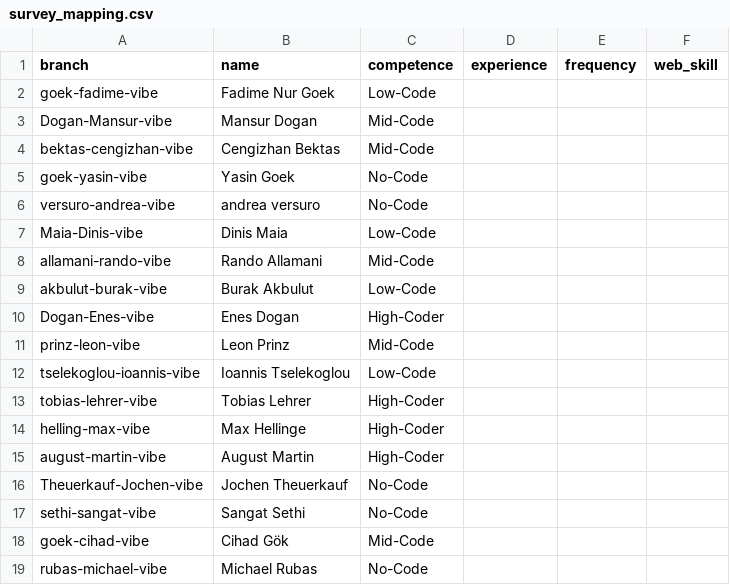
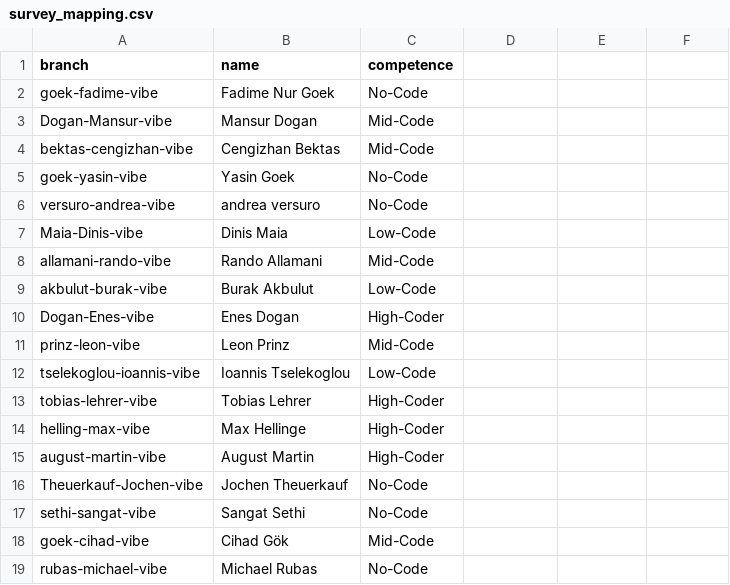
Before and after one commit to hadimeaket/buyin-todo-sandbox, a CSV file: evaluation/survey_mapping.csv, drawn as a sheet.

```diff
--- a/evaluation/survey_mapping.csv
+++ b/evaluation/survey_mapping.csv
@@ -1,3 +1,3 @@
-branch,name,competence,experience,frequency,web_skill
-goek-fadime-vibe,"Fadime Nur Goek",Low-Code
+branch,name,competence
+goek-fadime-vibe,"Fadime Nur Goek",No-Code
 Dogan-Mansur-vibe,"Mansur Dogan",Mid-Code
```
Also changed, not shown: 31 other files.
